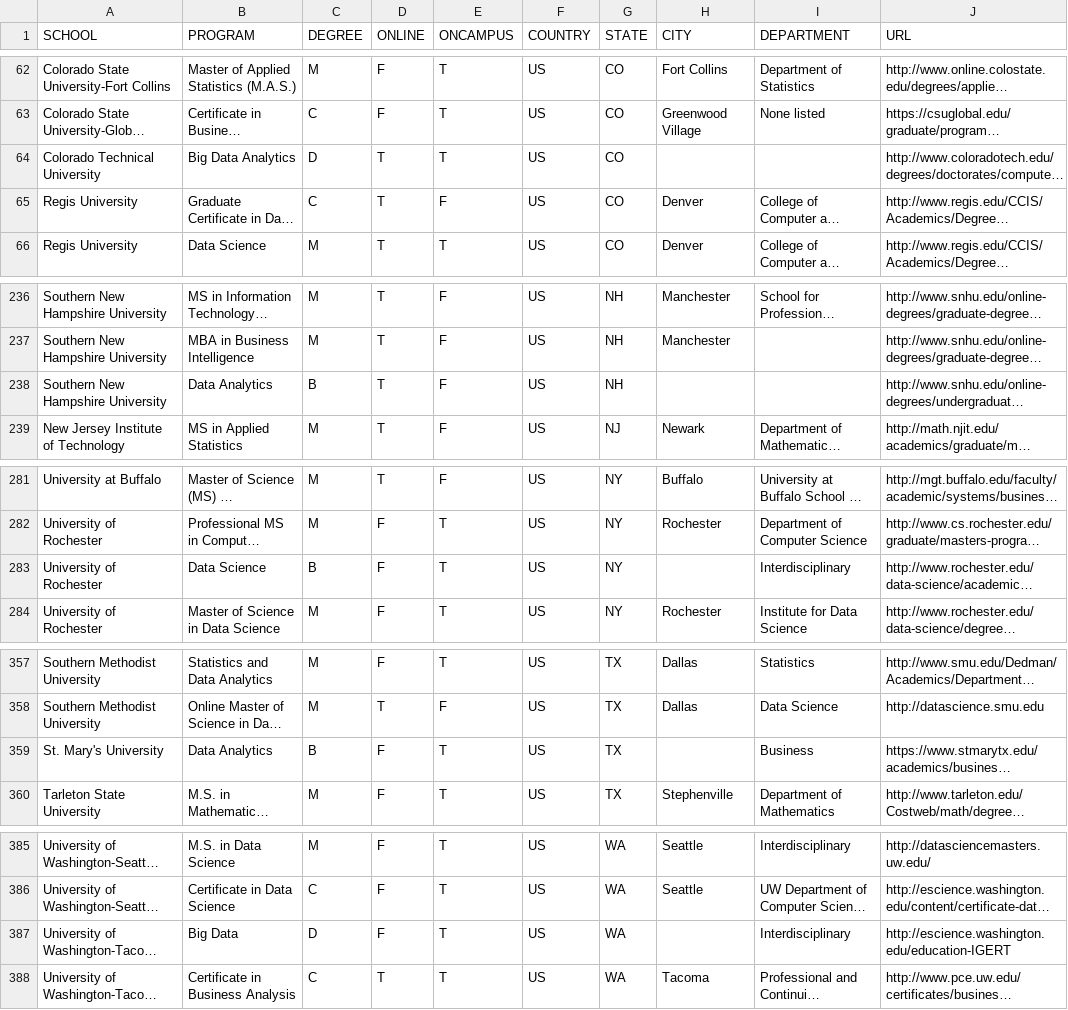
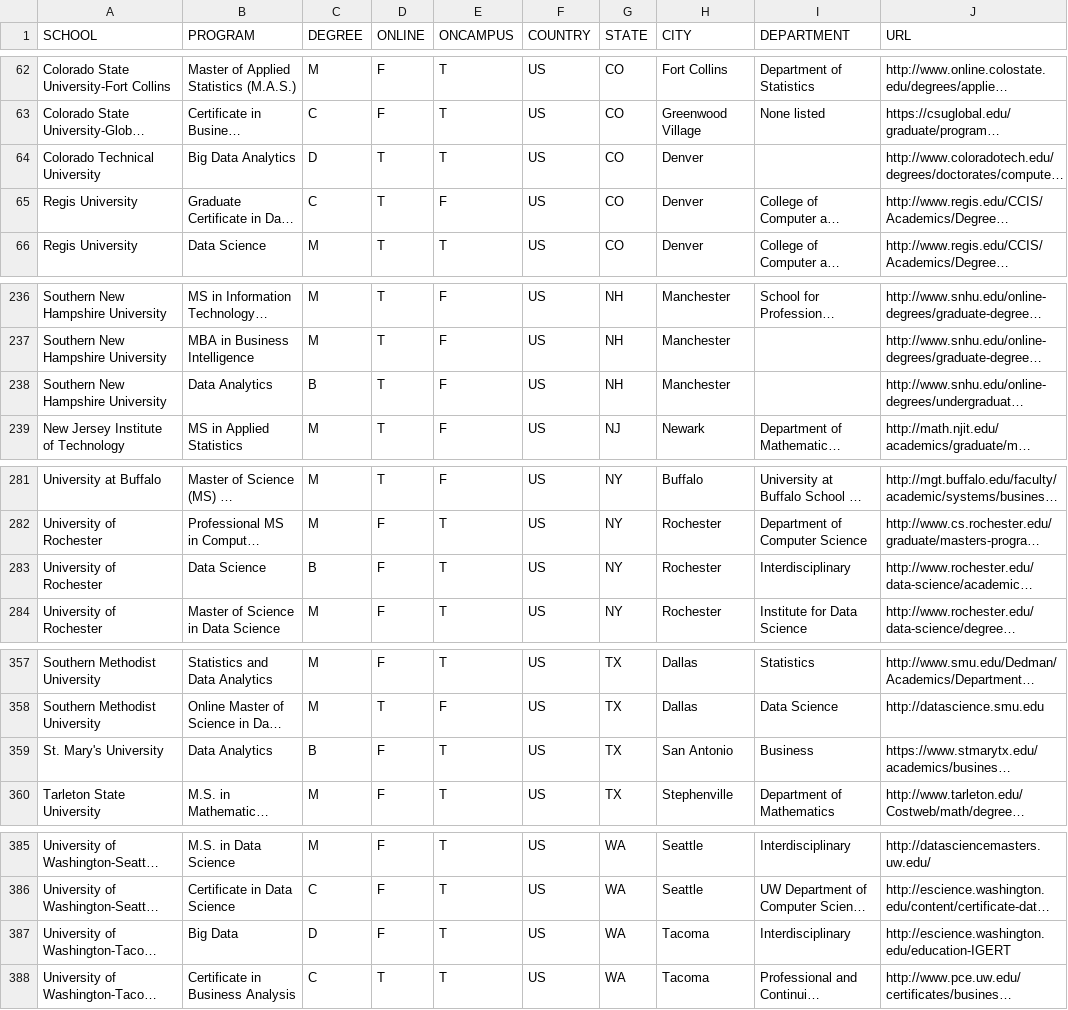
Before and after one commit to ryanswanstrom/awesome-datascience-colleges, a CSV file: data_science_colleges.csv, drawn as a sheet; only a part is shown, gaps mark what is left out; long unchanged cells end in …; the diff covers the shown part only; the diff names each change by its address in the sheet, - before the commit and + after, or states it on an @@ line.

```diff
--- a/data_science_colleges.csv
+++ b/data_science_colleges.csv
-H64 (CITY): (empty)
+H64 (CITY): Denver
-H238 (CITY): (empty)
+H238 (CITY): Manchester
-H283 (CITY): (empty)
+H283 (CITY): Rochester
-H359 (CITY): (empty)
+H359 (CITY): San Antonio
-H387 (CITY): (empty)
+H387 (CITY): Tacoma
```
Also changed, not shown: 1 added row, 1 removed row and 9 edited cells elsewhere in this file.
